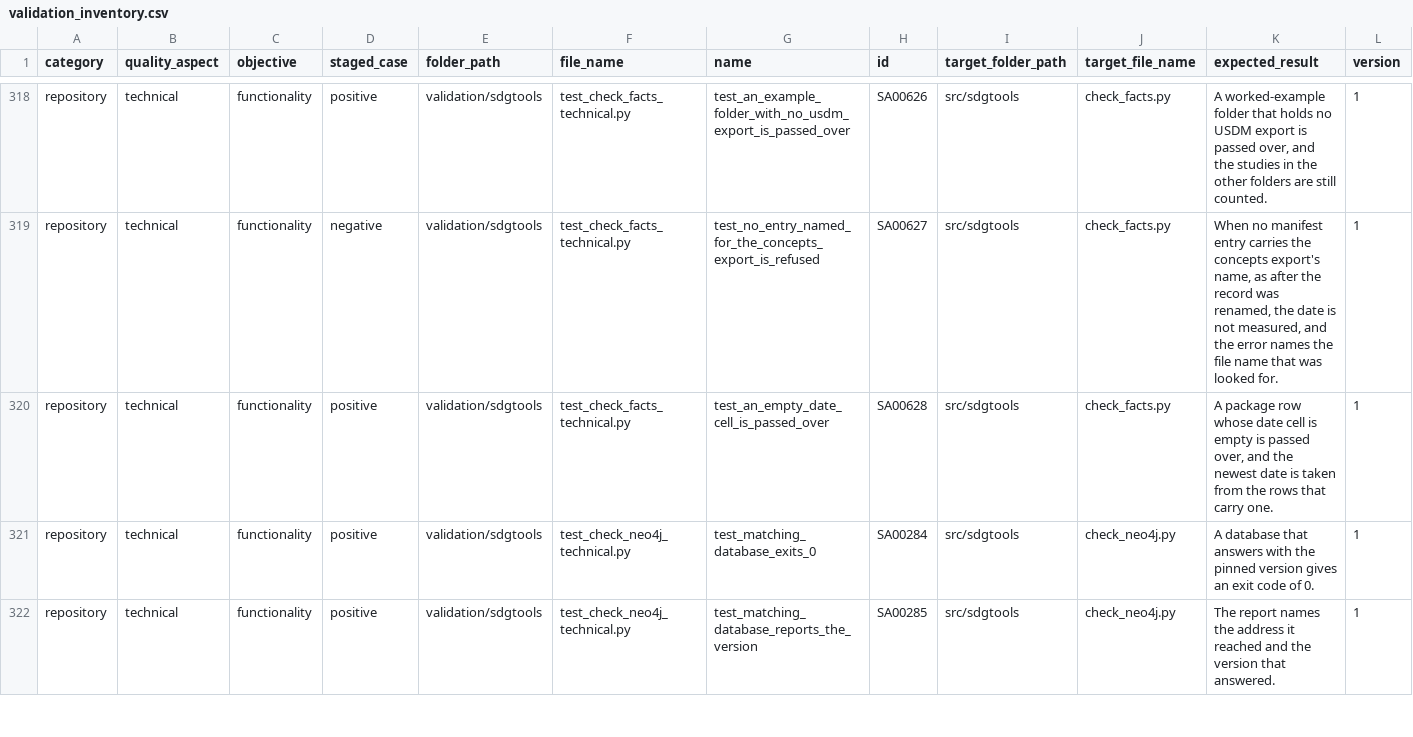
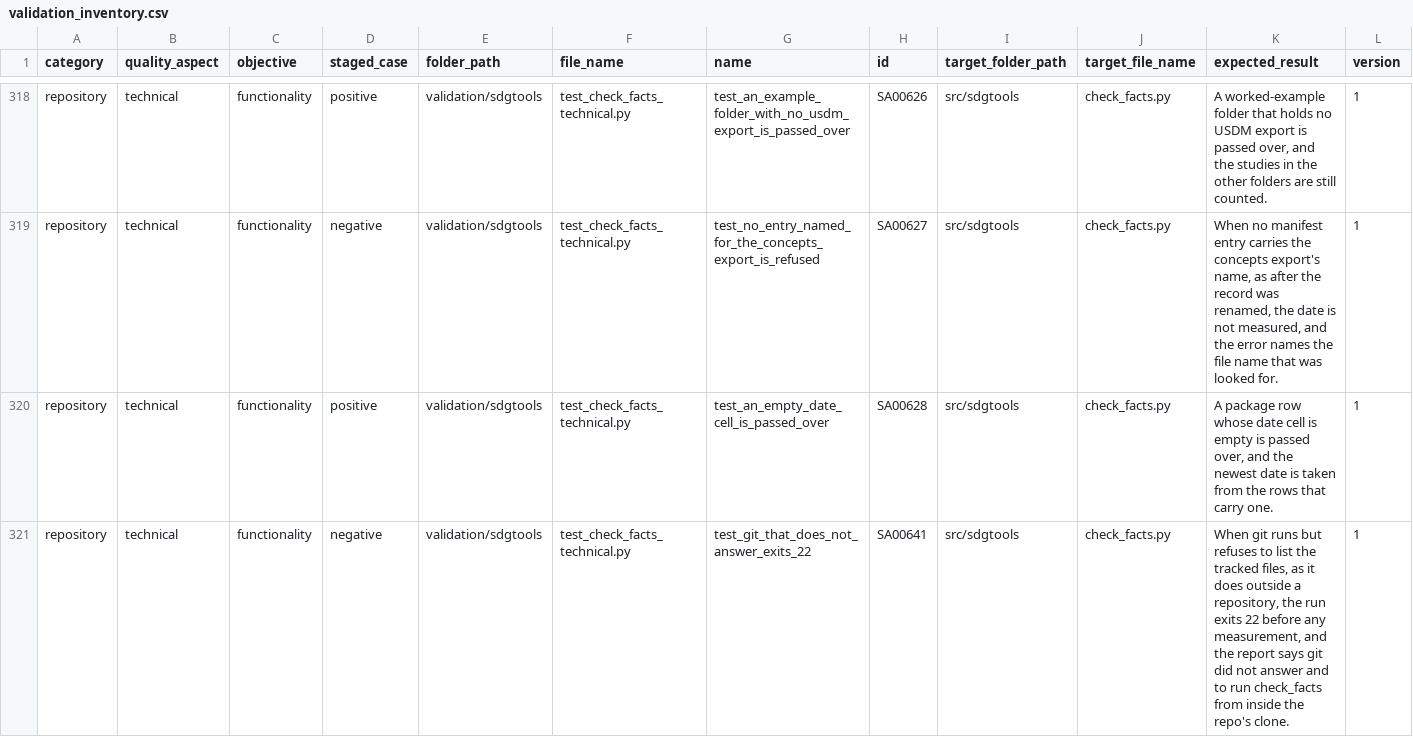
Before and after one commit to delos001/study-definition-graph, a CSV file: validation/validation_inventory.csv, drawn as a sheet; only a part is shown, gaps mark what is left out; the shorter side is filled out with more unchanged rows; rows hold the shown columns only; the diff covers the shown part only; the diff names each change by its address in the sheet, - before the commit and + after, or states it on an @@ line.

Commit message:
Validation audit of 2026-09-28, final pass: coverage, Cosmic Ray setup and decisions
Coverage now reaches every line and branch of the project's code. The gaps found at the end of the build got checks, and the two lines that can never run are marked with the reason. One weak proof was strengthened.

DECISIONS.md records the audit's decisions in fourteen new entries, each saying where it changes or reverses an earlier one.

```diff
--- a/validation/validation_inventory.csv
+++ b/validation/validation_inventory.csv
+row 321: repository | technical | functionality | negative | validation/sdgtools | test_check_facts_technical.py | test_git_that_does_not_answer_exits_22 | SA00641 | src/sdgtools | check_facts.py | When git runs but refuses to list the tracked files, as it does outside a repository, the run exits 22 before any measurement, and the report says git did not answer and to run check_facts from inside the repo's clone. | 1
```
Also changed, not shown: 4 added rows and 11 edited cells elsewhere in this file, 10 other files.
